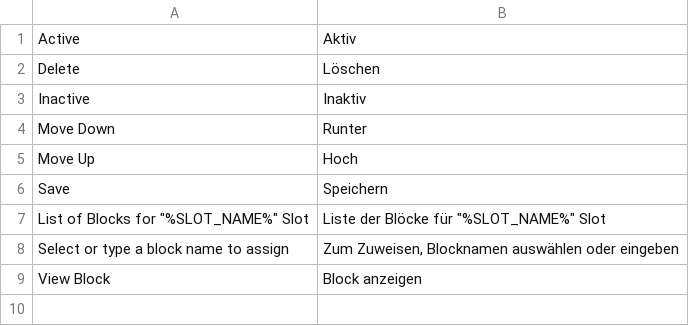
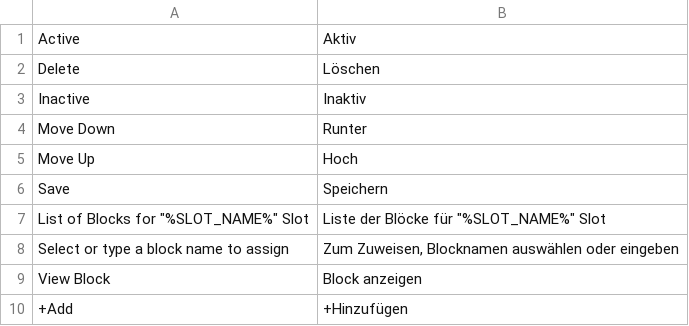
Before and after one commit to spryker/cms-slot-block-gui, a CSV file: data/translation/Zed/de_DE.csv, drawn as a sheet; the diff names each change by its address in the sheet, - before the commit and + after, or states it on an @@ line.

```diff
--- a/data/translation/Zed/de_DE.csv
+++ b/data/translation/Zed/de_DE.csv
+row 10: +Add | +Hinzufügen
```
Also changed, not shown: data/translation/Zed/en_US.csv, 6 other files.
